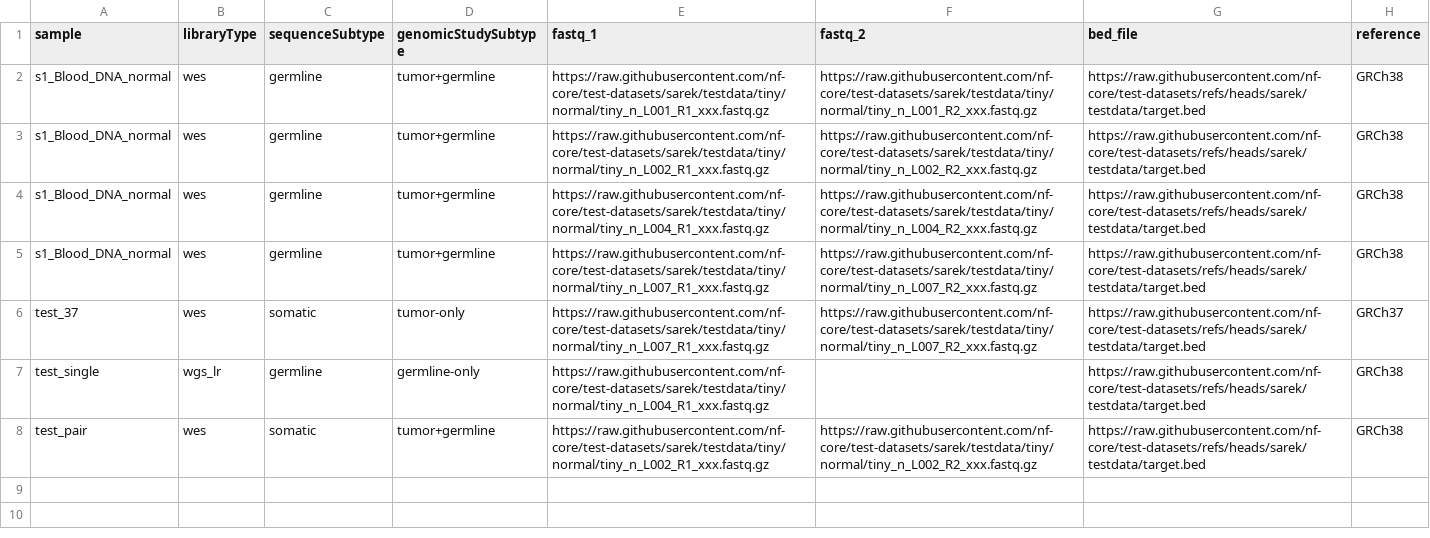
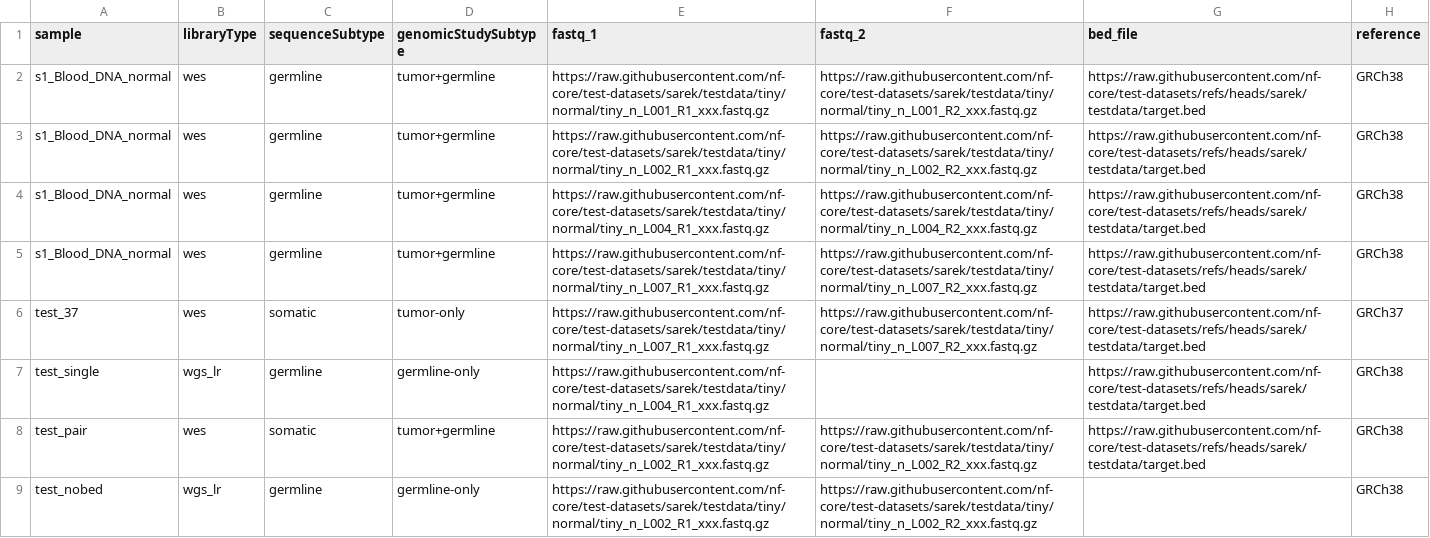
Before and after one commit to twrightsman/GRZ_QC_Workflow, a CSV file: assets/samplesheet_WES_test.csv, drawn as a sheet; the diff names each change by its address in the sheet, - before the commit and + after, or states it on an @@ line.

```diff
--- a/assets/samplesheet_WES_test.csv
+++ b/assets/samplesheet_WES_test.csv
+row 9: test_nobed | wgs_lr | germline | germline-only | https://raw.githubusercontent.com/nf-core/test-datasets/sarek/testdata/tiny/normal/tiny_n_L002_R1_xxx.fastq.gz | https://raw.githubusercontent.com/nf-core/test-datasets/sarek/testdata/tiny/normal/tiny_n_L002_R2_xxx.fastq.gz |  | GRCh38
```
Also changed, not shown: 12 other files.
